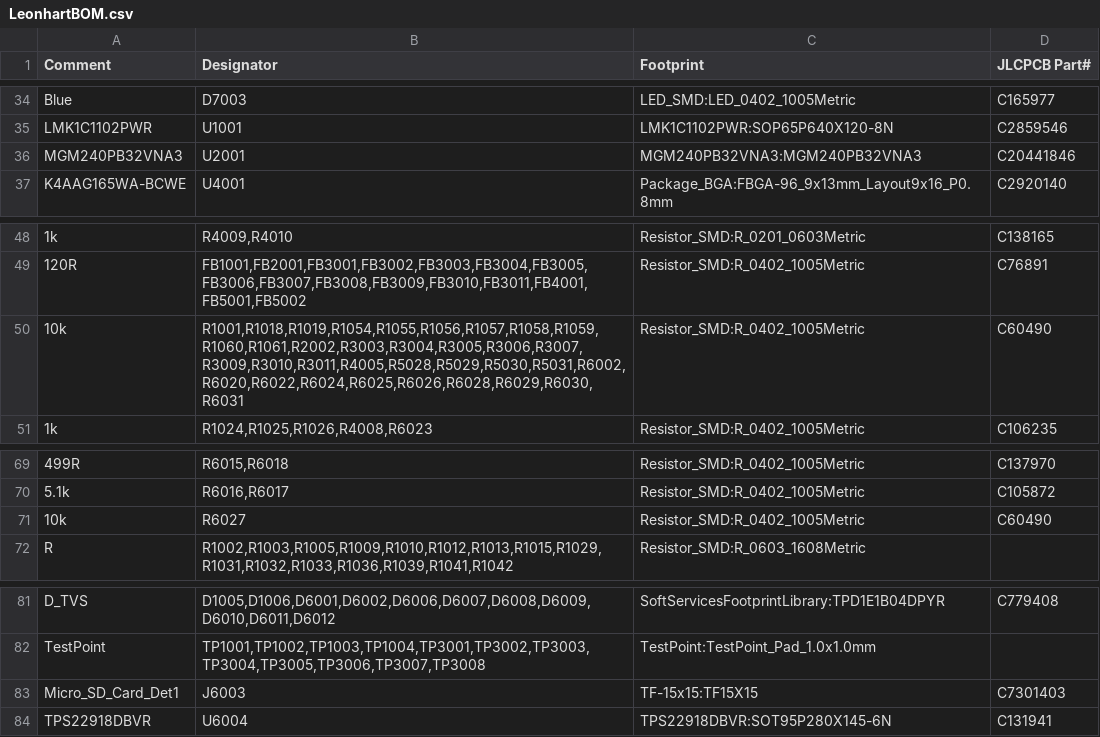
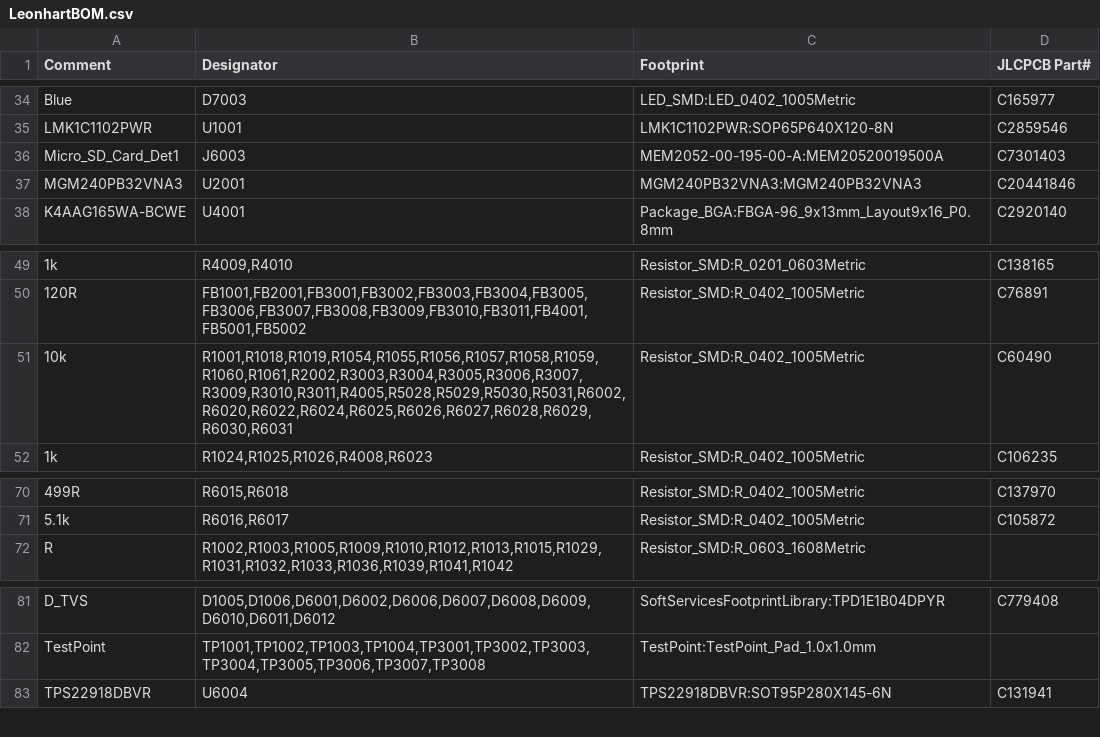
Before and after one commit to Soft-Services/Leonhart, a CSV file: Manufacturing/BOM/LeonhartBOM.csv, drawn as a sheet; only a part is shown, gaps mark what is left out; removed rows and columns are numbered as before the commit, all else as after; the diff names each change by its address in the sheet, - before the commit and + after, or states it on an @@ line.

```diff
--- a/Manufacturing/BOM/LeonhartBOM.csv
+++ b/Manufacturing/BOM/LeonhartBOM.csv
+row 36: Micro_SD_Card_Det1 | J6003 | MEM2052-00-195-00-A:MEM20520019500A | C7301403
-B51 (Designator): R1001,R1018,R1019,R1054,R1055,R1056,R1057,R1058,R1059,R1060,R1061,R2002,R3003,R3004,R3005,R3006,R3007,R3009,R3010,R3011,R4005,R5028,R5029,R5030,R5031,R6002,R6020,R6022,R6024,R6025,R6026,R6028,R6029,R6030,R6031
+B51 (Designator): R1001,R1018,R1019,R1054,R1055,R1056,R1057,R1058,R1059,R1060,R1061,R2002,R3003,R3004,R3005,R3006,R3007,R3009,R3010,R3011,R4005,R5028,R5029,R5030,R5031,R6002,R6020,R6022,R6024,R6025,R6026,R6027,R6028,R6029,R6030,R6031
-row 71: 10k | R6027 | Resistor_SMD:R_0402_1005Metric | C60490
-row 83: Micro_SD_Card_Det1 | J6003 | TF-15x15:TF15X15 | C7301403
```
Also changed, not shown: 5 other files.
